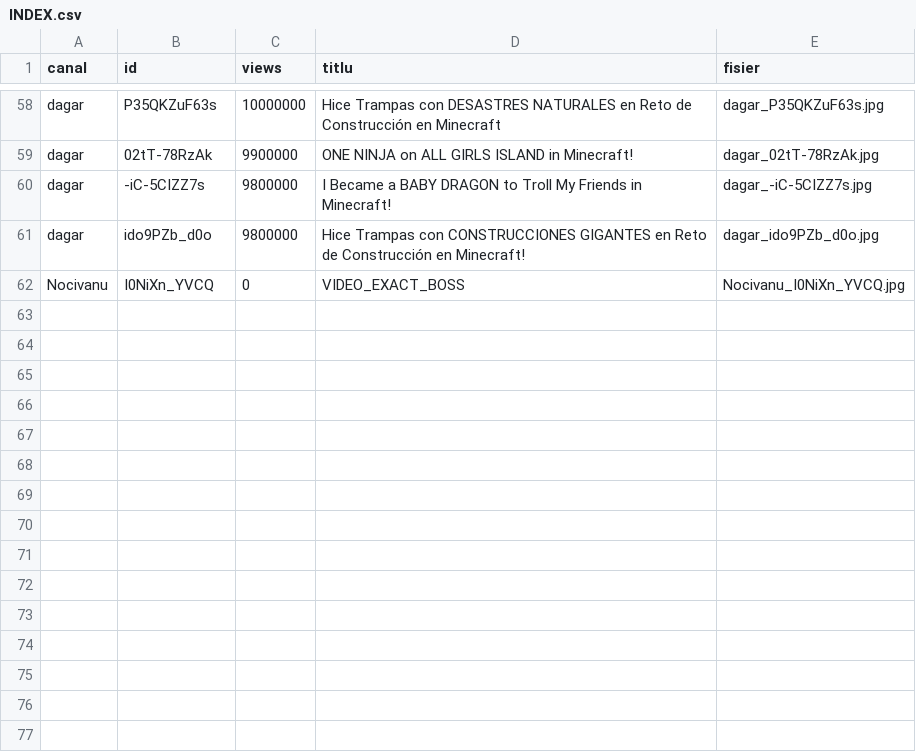
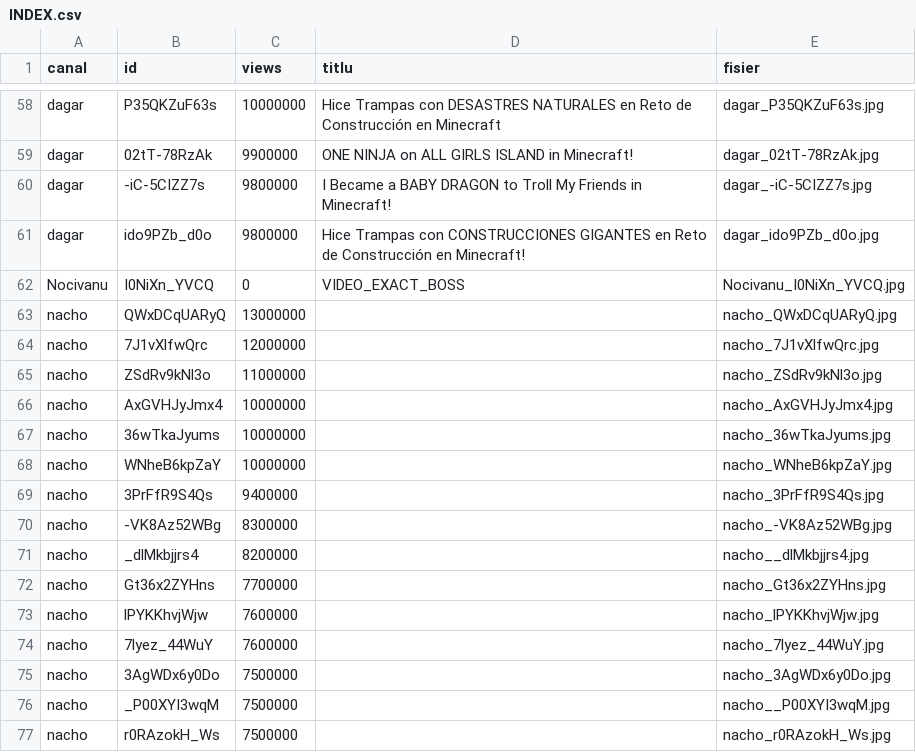
Before and after one commit to iZentric/AutoEditor, a CSV file: refs/brand_1la1/INDEX.csv, drawn as a sheet; only a part is shown, gaps mark what is left out; the diff names each change by its address in the sheet, - before the commit and + after, or states it on an @@ line.

Commit message:
JH_1LA1: elementele EXACTE ale lui JH taiate din thumbnailurile lui (bulele CE?/FUGI/AICI/HAIDE cu textele lui exacte, sageata curvata contur ALB, cerc rosu+verde contur ALB) + nacho top15 1:1 in brand_1la1 (13M/12M/11M...) — bossul a cerut EXACT, nu redesenate

```diff
--- a/refs/brand_1la1/INDEX.csv
+++ b/refs/brand_1la1/INDEX.csv
+row 63: nacho | QWxDCqUARyQ | 13000000 |  | nacho_QWxDCqUARyQ.jpg
+row 64: nacho | 7J1vXlfwQrc | 12000000 |  | nacho_7J1vXlfwQrc.jpg
+row 65: nacho | ZSdRv9kNl3o | 11000000 |  | nacho_ZSdRv9kNl3o.jpg
+row 66: nacho | AxGVHJyJmx4 | 10000000 |  | nacho_AxGVHJyJmx4.jpg
+row 67: nacho | 36wTkaJyums | 10000000 |  | nacho_36wTkaJyums.jpg
+row 68: nacho | WNheB6kpZaY | 10000000 |  | nacho_WNheB6kpZaY.jpg
+row 69: nacho | 3PrFfR9S4Qs | 9400000 |  | nacho_3PrFfR9S4Qs.jpg
+row 70: nacho | -VK8Az52WBg | 8300000 |  | nacho_-VK8Az52WBg.jpg
+row 71: nacho | _dlMkbjjrs4 | 8200000 |  | nacho__dlMkbjjrs4.jpg
+row 72: nacho | Gt36x2ZYHns | 7700000 |  | nacho_Gt36x2ZYHns.jpg
+row 73: nacho | lPYKKhvjWjw | 7600000 |  | nacho_lPYKKhvjWjw.jpg
+row 74: nacho | 7lyez_44WuY | 7600000 |  | nacho_7lyez_44WuY.jpg
+row 75: nacho | 3AgWDx6y0Do | 7500000 |  | nacho_3AgWDx6y0Do.jpg
+row 76: nacho | _P00XYI3wqM | 7500000 |  | nacho__P00XYI3wqM.jpg
+row 77: nacho | r0RAzokH_Ws | 7500000 |  | nacho_r0RAzokH_Ws.jpg
```
Also changed, not shown: 24 other files.
